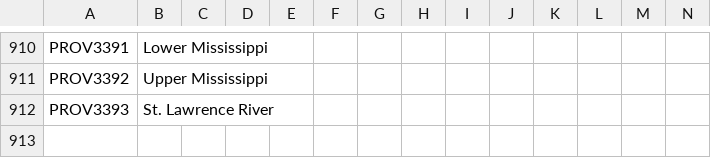
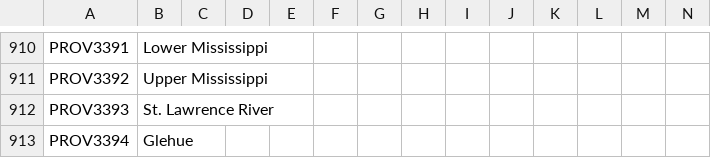
Before and after one commit to AoE-guys/AoE-SP-VERSION-DISCONTINUED-, a CSV file: AOE/localisation/00_HPM_map.csv, drawn as a sheet; only a part is shown, gaps mark what is left out; the diff names each change by its address in the sheet, - before the commit and + after, or states it on an @@ line.

```diff
--- a/AOE/localisation/00_HPM_map.csv
+++ b/AOE/localisation/00_HPM_map.csv
+row 913: PROV3394 | Glehue
```
Also changed, not shown: AOE/map/definition.csv, 7 other files.
